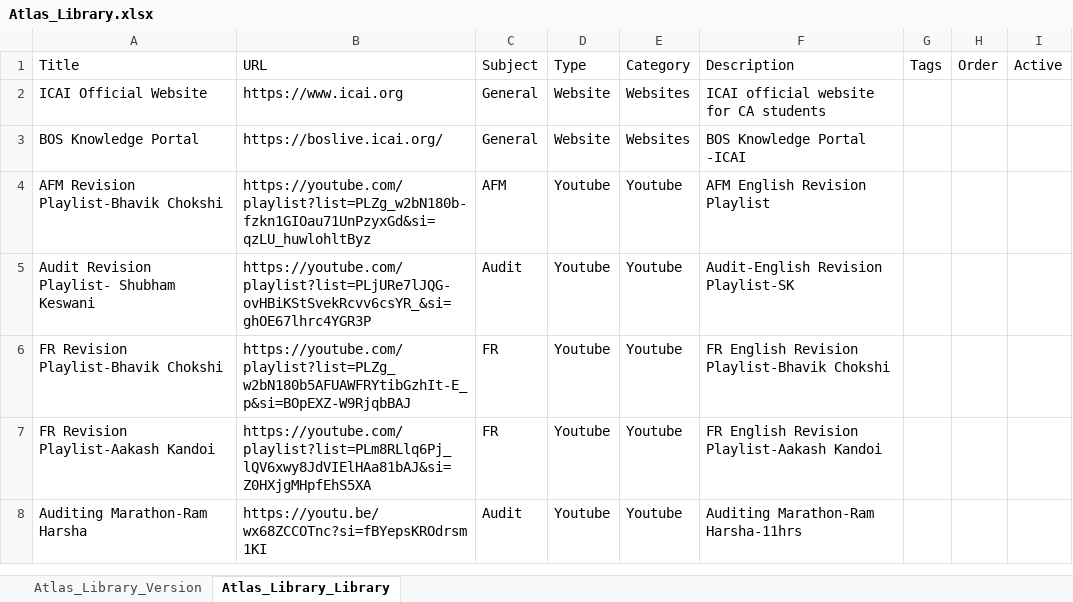
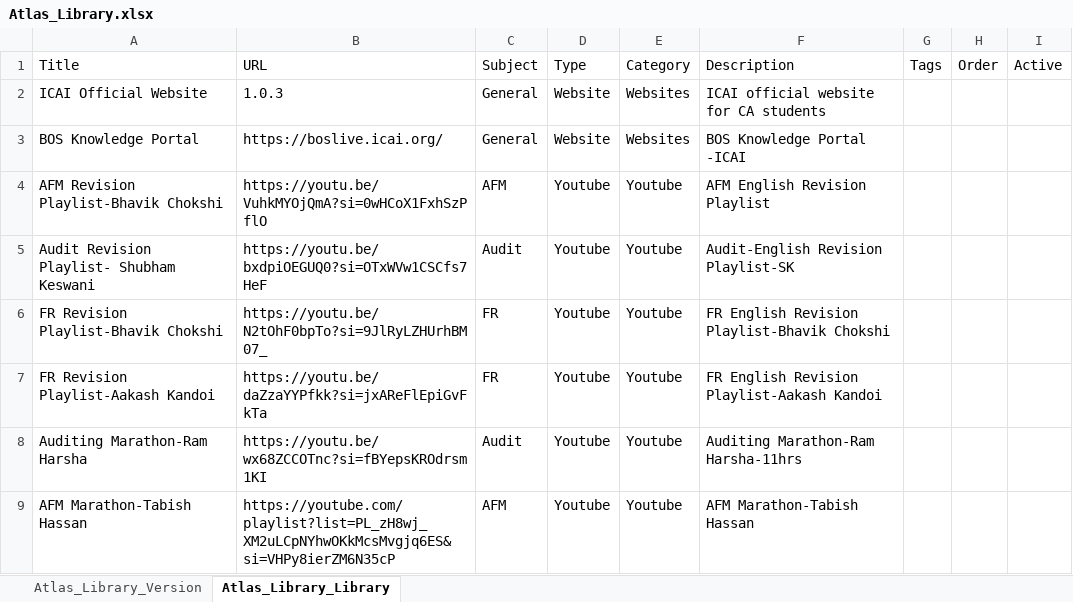
Before and after one commit to codebycyril/atlas-content, an Excel workbook: Atlas_Library.xlsx, sheet Atlas_Library_Library, drawn as a sheet; values as stored, in another font and other column widths than the file's, no borders; the diff names each change by its address in the sheet, - before the commit and + after, or states it on an @@ line.

Commit message:
Updated with more playlist files+thumbnails

```diff
--- a/Atlas_Library.xlsx (sheet Atlas_Library_Library)
+++ b/Atlas_Library.xlsx (sheet Atlas_Library_Library)
-B2 (URL): https://www.icai.org
+B2 (URL): 1.0.3
-B4 (URL): https://youtube.com/playlist?list=PLZg_w2bN180b-fzkn1GIOau71UnPzyxGd&si=qzLU_huwlohltByz
+B4 (URL): https://youtu.be/VuhkMYOjQmA?si=0wHCoX1FxhSzPflO
-B5 (URL): https://youtube.com/playlist?list=PLjURe7lJQG-ovHBiKStSvekRcvv6csYR_&si=ghOE67lhrc4YGR3P
+B5 (URL): https://youtu.be/bxdpiOEGUQ0?si=OTxWVw1CSCfs7HeF
-B6 (URL): https://youtube.com/playlist?list=PLZg_w2bN180b5AFUAWFRYtibGzhIt-E_p&si=BOpEXZ-W9RjqbBAJ
+B6 (URL): https://youtu.be/N2tOhF0bpTo?si=9JlRyLZHUrhBM07_
-B7 (URL): https://youtube.com/playlist?list=PLm8RLlq6Pj_lQV6xwy8JdVIElHAa81bAJ&si=Z0HXjgMHpfEhS5XA
+B7 (URL): https://youtu.be/daZzaYYPfkk?si=jxAReFlEpiGvFkTa
+row 9: AFM Marathon-Tabish Hassan | https://youtube.com/playlist?list=PL_zH8wj_XM2uLCpNYhwOKkMcsMvgjq6ES&si=VHPy8ierZM6N35cP | AFM | Youtube | Youtube | AFM Marathon-Tabish Hassan
```
Also changed, not shown: sheet Atlas_Library_Version.
